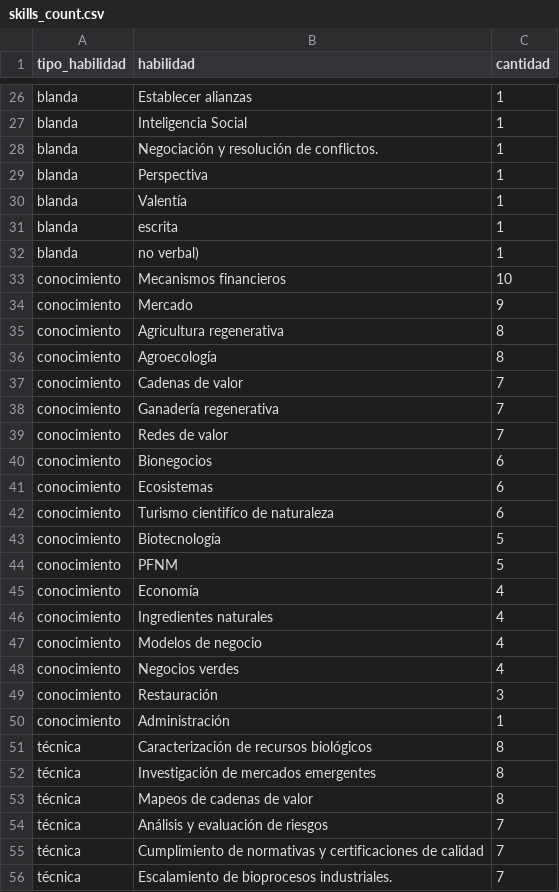
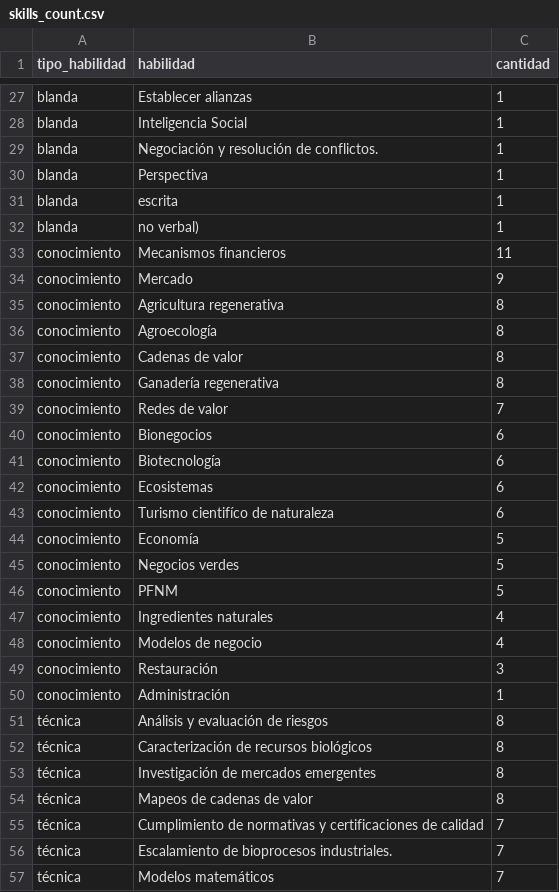
Before and after one commit to brianamaya01/cefb_research_skills, a CSV file: skills_count.csv, drawn as a sheet; only a part is shown, gaps mark what is left out; the shorter side is filled out with more unchanged rows; the diff covers the shown part only.

```diff
--- a/skills_count.csv
+++ b/skills_count.csv
@@ -29,6 +30,5 @@
 "blanda","Perspectiva",1
-"blanda","Valentía",1
 "blanda","escrita",1
 "blanda","no verbal)",1
-"conocimiento","Mecanismos financieros",10
+"conocimiento","Mecanismos financieros",11
 "conocimiento","Mercado",9
@@ -36,16 +36,17 @@
 "conocimiento","Agroecología",8
-"conocimiento","Cadenas de valor",7
-"conocimiento","Ganadería regenerativa",7
+"conocimiento","Cadenas de valor",8
+"conocimiento","Ganadería regenerativa",8
 "conocimiento","Redes de valor",7
 "conocimiento","Bionegocios",6
+"conocimiento","Biotecnología",6
 "conocimiento","Ecosistemas",6
 "conocimiento","Turismo cientifíco de naturaleza",6
-"conocimiento","Biotecnología",5
+"conocimiento","Economía",5
+"conocimiento","Negocios verdes",5
 "conocimiento","PFNM",5
-"conocimiento","Economía",4
 "conocimiento","Ingredientes naturales",4
 "conocimiento","Modelos de negocio",4
-"conocimiento","Negocios verdes",4
 "conocimiento","Restauración",3
 "conocimiento","Administración",1
+"técnica","Análisis y evaluación de riesgos",8
 "técnica","Caracterización de recursos biológicos",8
@@ -53,3 +54,2 @@
 "técnica","Mapeos de cadenas de valor",8
-"técnica","Análisis y evaluación de riesgos",7
 "técnica","Cumplimiento de normativas y certificaciones de calidad",7
```
Also changed, not shown: 10 added rows, 9 removed rows and 3 edited cells elsewhere in this file, cefb.csv, 22 other files.
